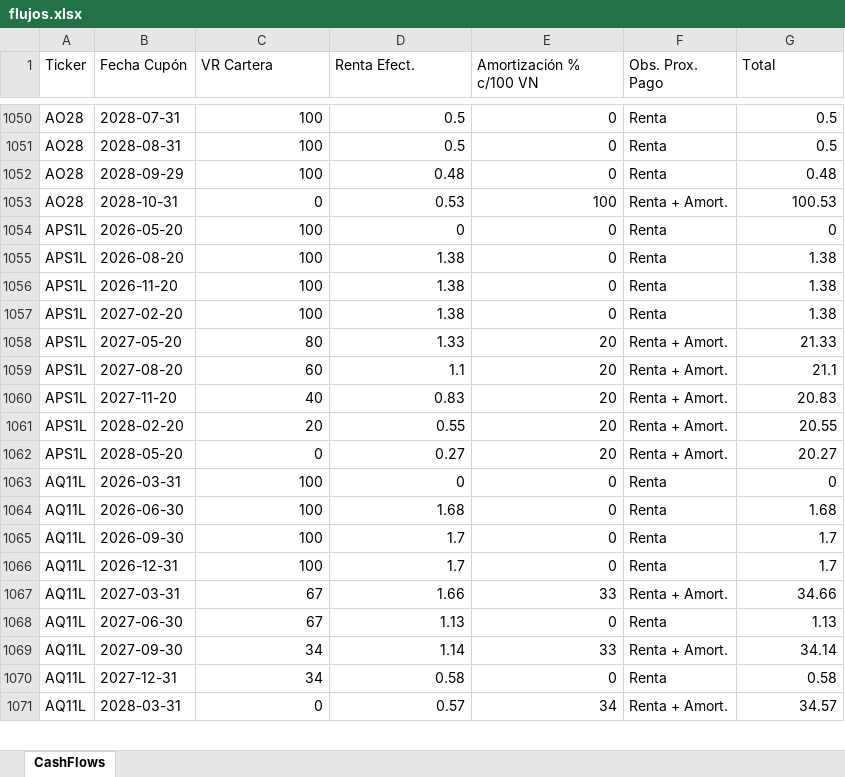
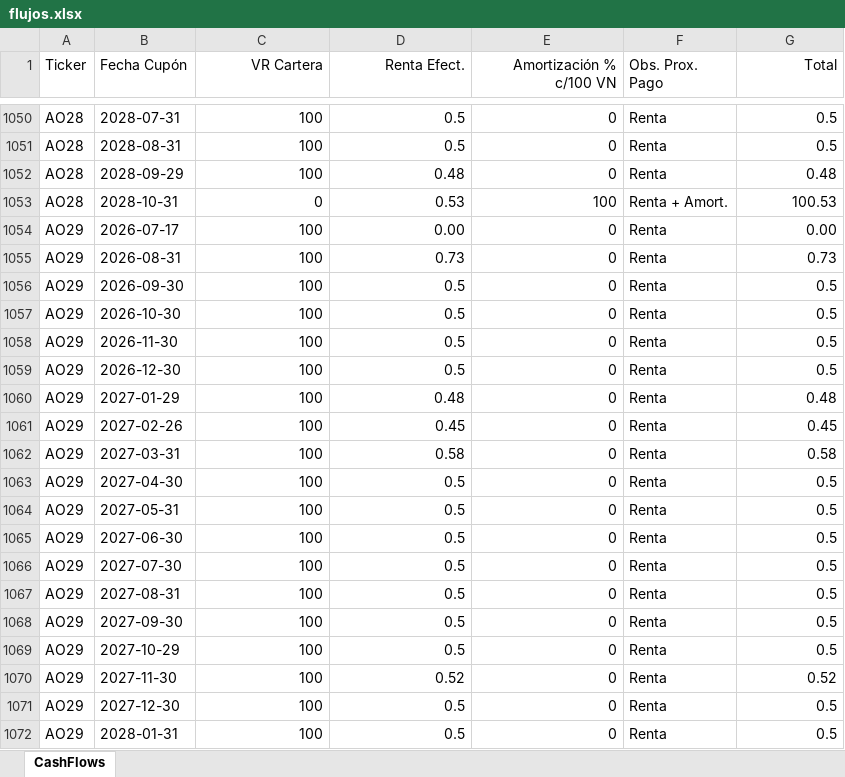
Before and after one commit to mateoreverter/Cashflowsv3, an Excel workbook: flujos.xlsx, sheet CashFlows, drawn as a sheet; only a part is shown, gaps mark what is left out; the shorter side is filled out with more unchanged rows; values as stored, in another font and other column widths than the file's, no borders; the diff covers the shown part only; the diff names each change by its address in the sheet, - before the commit and + after, or states it on an @@ line.

```diff
--- a/flujos.xlsx (sheet CashFlows)
+++ b/flujos.xlsx (sheet CashFlows)
-C1:E1 alignment: left
+C1:E1 alignment: right
-G1 alignment: left
+G1 alignment: right
+row 1054: AO29 | 2026-07-17 | 100 | 0.00 | 0 | Renta | 0.00
+row 1055: AO29 | 2026-08-31 | 100 | 0.73 | 0 | Renta | 0.73
+row 1056: AO29 | 2026-09-30 | 100 | 0.5 | 0 | Renta | 0.5
+row 1057: AO29 | 2026-10-30 | 100 | 0.5 | 0 | Renta | 0.5
+row 1058: AO29 | 2026-11-30 | 100 | 0.5 | 0 | Renta | 0.5
+row 1059: AO29 | 2026-12-30 | 100 | 0.5 | 0 | Renta | 0.5
+row 1060: AO29 | 2027-01-29 | 100 | 0.48 | 0 | Renta | 0.48
+row 1061: AO29 | 2027-02-26 | 100 | 0.45 | 0 | Renta | 0.45
+row 1062: AO29 | 2027-03-31 | 100 | 0.58 | 0 | Renta | 0.58
+row 1063: AO29 | 2027-04-30 | 100 | 0.5 | 0 | Renta | 0.5
+row 1064: AO29 | 2027-05-31 | 100 | 0.5 | 0 | Renta | 0.5
+row 1065: AO29 | 2027-06-30 | 100 | 0.5 | 0 | Renta | 0.5
+row 1066: AO29 | 2027-07-30 | 100 | 0.5 | 0 | Renta | 0.5
+row 1067: AO29 | 2027-08-31 | 100 | 0.5 | 0 | Renta | 0.5
+row 1068: AO29 | 2027-09-30 | 100 | 0.5 | 0 | Renta | 0.5
+row 1069: AO29 | 2027-10-29 | 100 | 0.5 | 0 | Renta | 0.5
+row 1070: AO29 | 2027-11-30 | 100 | 0.52 | 0 | Renta | 0.52
+row 1071: AO29 | 2027-12-30 | 100 | 0.5 | 0 | Renta | 0.5
+row 1072: AO29 | 2028-01-31 | 100 | 0.5 | 0 | Renta | 0.5
```
Also changed, not shown: 21 added rows elsewhere in this sheet, cashflows_ON_USD_ley_ARG_NY_universo_solo_USD_2.xlsx.
